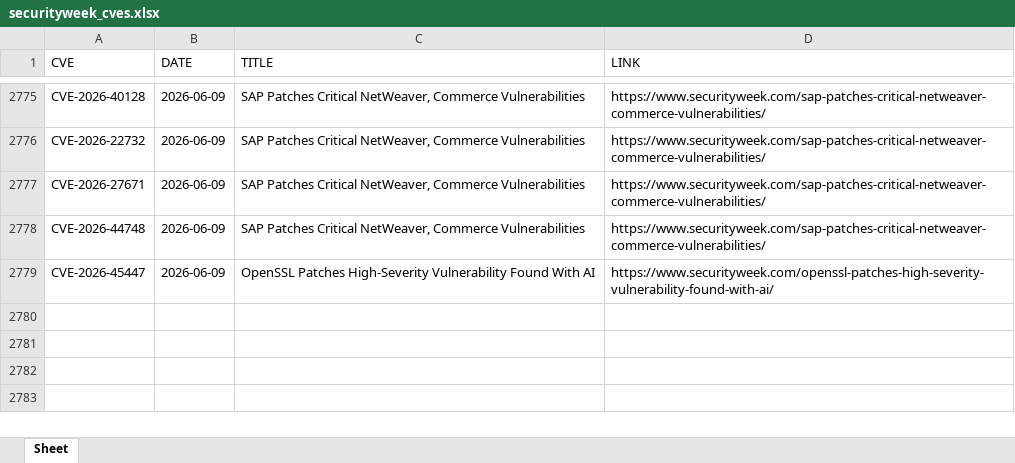
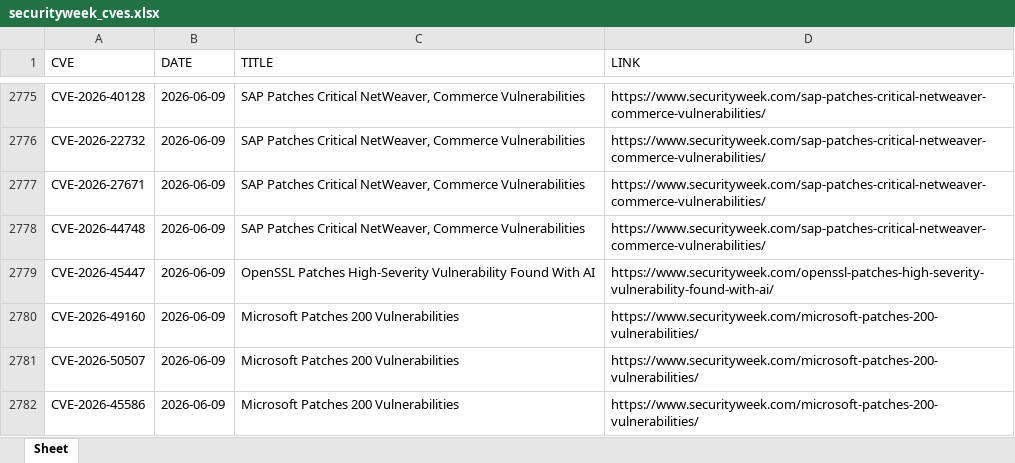
Before and after one commit to thanujbtech-lgtm/securityweek_cve, an Excel workbook: securityweek_cves.xlsx, sheet Sheet, drawn as a sheet; only a part is shown, gaps mark what is left out; values as stored, in another font and other column widths than the file's, no borders; the diff names each change by its address in the sheet, - before the commit and + after, or states it on an @@ line.

```diff
--- a/securityweek_cves.xlsx (sheet Sheet)
+++ b/securityweek_cves.xlsx (sheet Sheet)
+row 2780: CVE-2026-49160 | 2026-06-09 | Microsoft Patches 200 Vulnerabilities | https://www.securityweek.com/microsoft-patches-200-vulnerabilities/
+row 2781: CVE-2026-50507 | 2026-06-09 | Microsoft Patches 200 Vulnerabilities | https://www.securityweek.com/microsoft-patches-200-vulnerabilities/
+row 2782: CVE-2026-45586 | 2026-06-09 | Microsoft Patches 200 Vulnerabilities | https://www.securityweek.com/microsoft-patches-200-vulnerabilities/
```
